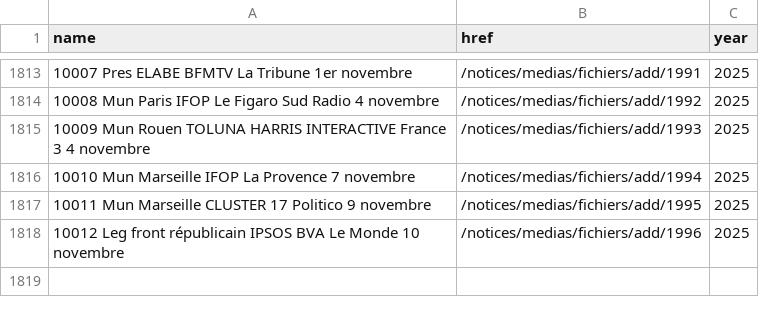
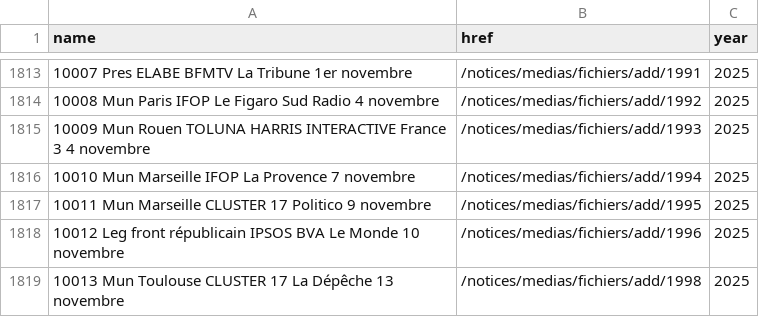
Before and after one commit to nsppolls/sondages-commission-index, a CSV file: base.csv, drawn as a sheet; only a part is shown, gaps mark what is left out.

```diff
--- a/base.csv
+++ b/base.csv
@@ -1818 +1818,2 @@ name,href,year
 10012 Leg front républicain IPSOS BVA Le Monde 10 novembre,/notices/medias/fichiers/add/1996,2025
+10013 Mun Toulouse CLUSTER 17 La Dépêche 13 novembre,/notices/medias/fichiers/add/1998,2025
```
Also changed, not shown: files.csv, 2 other files.
